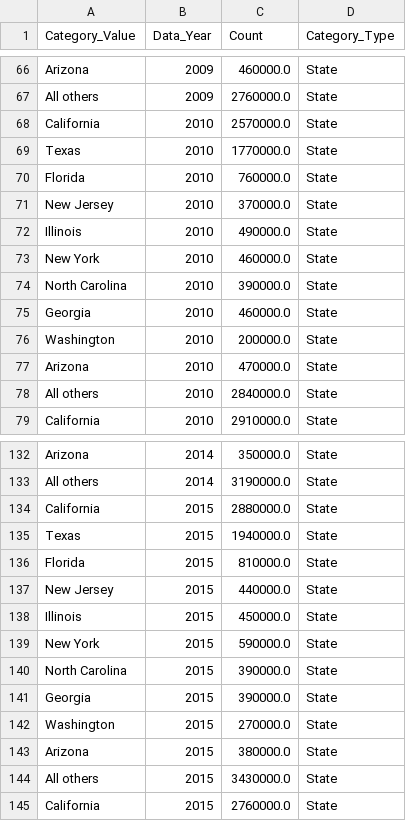
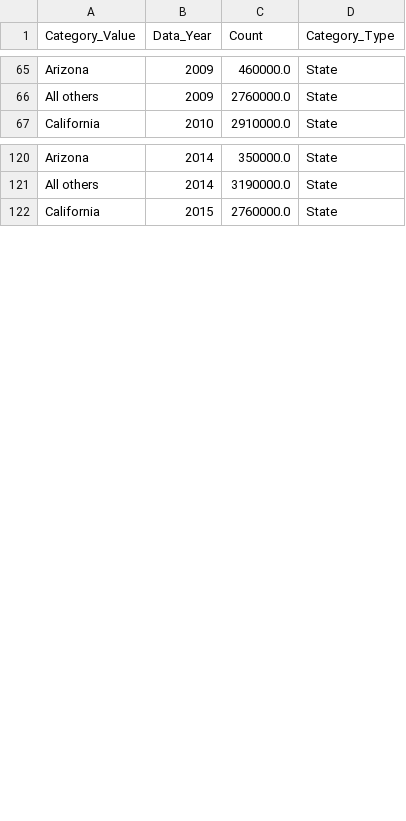
Before and after one commit to MarioArceAcosta/MarioArceAcosta.github.io, a CSV file: posts/dhs_eda/dhs_historical_state.csv, drawn as a sheet; only a part is shown, gaps mark what is left out; the diff covers the shown part only; the diff names each change by its address in the sheet, - before the commit and + after, or states it on an @@ line.

```diff
--- a/posts/dhs_eda/dhs_historical_state.csv
+++ b/posts/dhs_eda/dhs_historical_state.csv
-row 68: California | 2010 | 2570000.0 | State
-row 69: Texas | 2010 | 1770000.0 | State
-row 70: Florida | 2010 | 760000.0 | State
-row 71: New Jersey | 2010 | 370000.0 | State
-row 72: Illinois | 2010 | 490000.0 | State
-row 73: New York | 2010 | 460000.0 | State
-row 74: North Carolina | 2010 | 390000.0 | State
-row 75: Georgia | 2010 | 460000.0 | State
-row 76: Washington | 2010 | 200000.0 | State
-row 77: Arizona | 2010 | 470000.0 | State
-row 78: All others | 2010 | 2840000.0 | State
-row 134: California | 2015 | 2880000.0 | State
-row 135: Texas | 2015 | 1940000.0 | State
-row 136: Florida | 2015 | 810000.0 | State
-row 137: New Jersey | 2015 | 440000.0 | State
-row 138: Illinois | 2015 | 450000.0 | State
-row 139: New York | 2015 | 590000.0 | State
-row 140: North Carolina | 2015 | 390000.0 | State
-row 141: Georgia | 2015 | 390000.0 | State
-row 142: Washington | 2015 | 270000.0 | State
-row 143: Arizona | 2015 | 380000.0 | State
-row 144: All others | 2015 | 3430000.0 | State
```
Also changed, not shown: 12 removed rows elsewhere in this file, posts/dhs_eda/dhs_historical_country.csv, posts/dhs_eda/dhs_historical_totals.csv, 11 other files.
